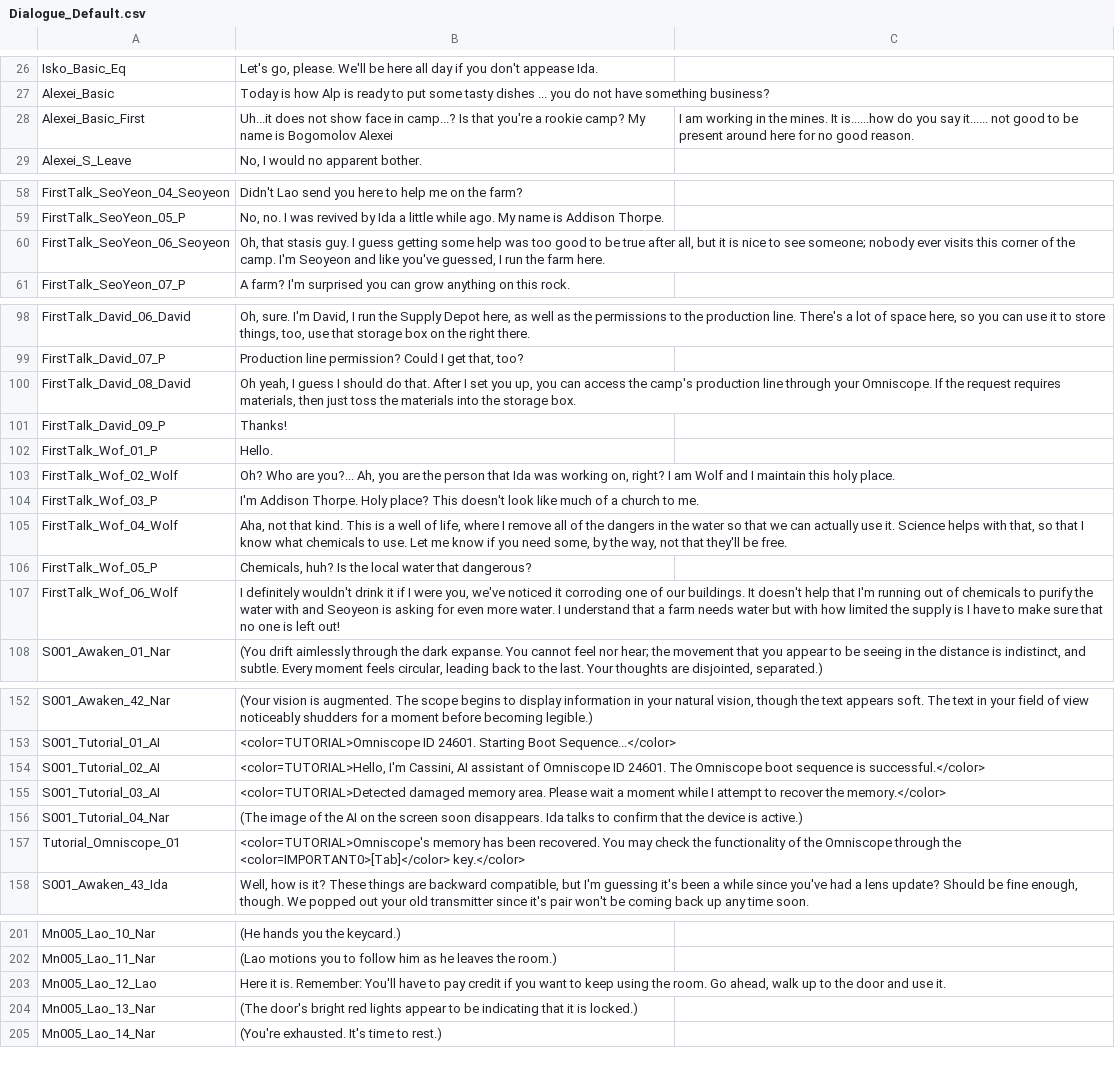
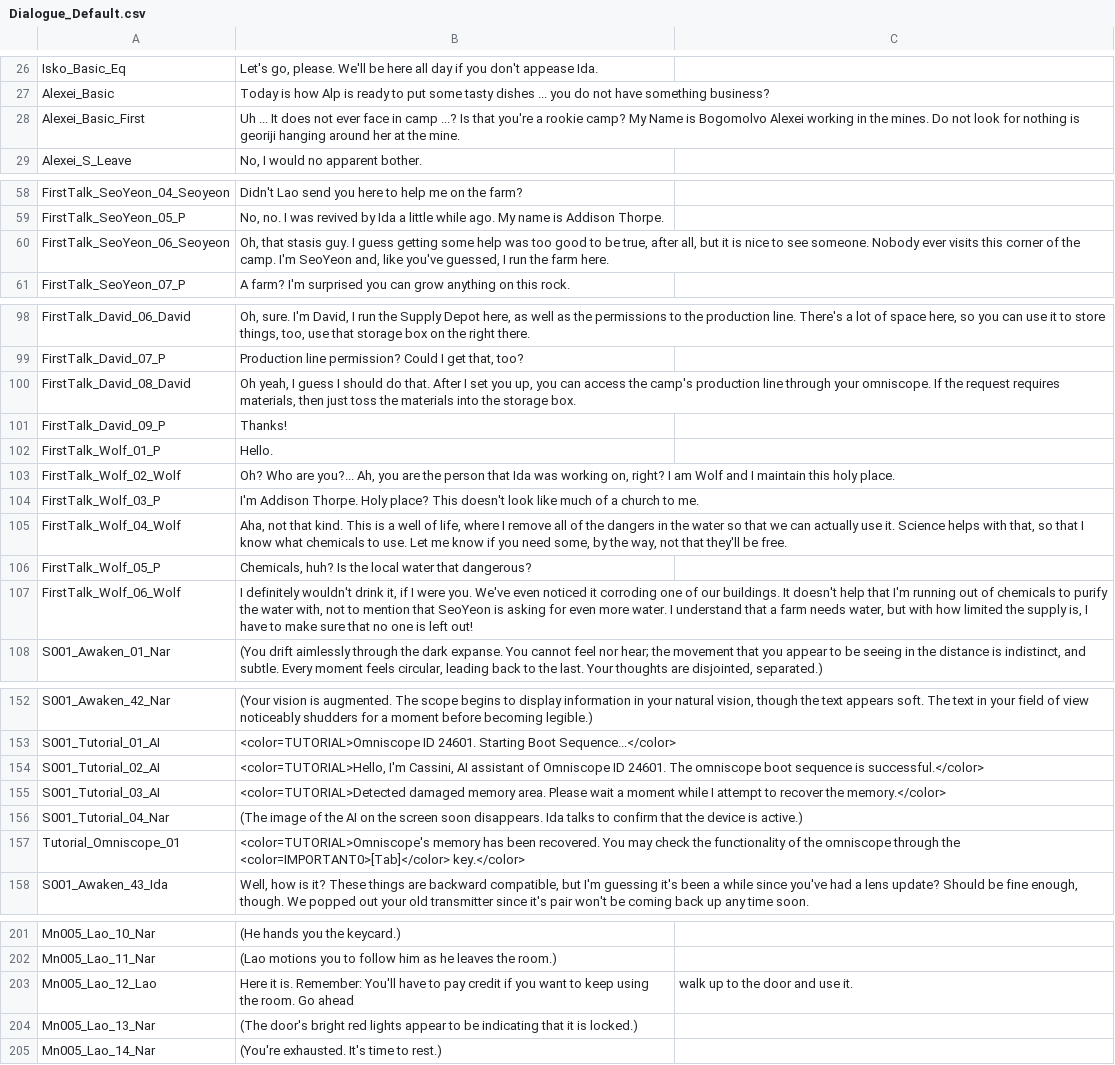
Before and after one commit to Pixellore/localization, a CSV file: Dialogue_Default.csv, drawn as a sheet; only a part is shown, gaps mark what is left out; the diff covers the shown part only; the diff names each change by its address in the sheet, - before the commit and + after, or states it on an @@ line.

```diff
--- a/Dialogue_Default.csv
+++ b/Dialogue_Default.csv
-B28: Uh...it does not show face in camp...? Is that you're a rookie camp? My name is Bogomolov Alexei
+B28: Uh ... It does not ever face in camp ...? Is that you're a rookie camp? My Name is Bogomolvo Alexei working in the mines. Do not look for nothing is georiji hanging around her at the mine.
-C28: I am working in the mines. It is......how do you say it...... not good to be present around here for no good reason.
+C28: (empty)
-B60: …to be true after all, but it is nice to see someone; nobody ever visits this corner of the camp. I'm Seoyeon and like you've…
+B60: …to be true, after all, but it is nice to see someone. Nobody ever visits this corner of the camp. I'm SeoYeon and, like you've…
-B100: …through your Omniscope. If the…
+B100: …through your omniscope. If the…
-A102: FirstTalk_Wof_01_P
+A102: FirstTalk_Wolf_01_P
-A103: FirstTalk_Wof_02_Wolf
+A103: FirstTalk_Wolf_02_Wolf
-A104: FirstTalk_Wof_03_P
+A104: FirstTalk_Wolf_03_P
-A105: FirstTalk_Wof_04_Wolf
+A105: FirstTalk_Wolf_04_Wolf
-A106: FirstTalk_Wof_05_P
+A106: FirstTalk_Wolf_05_P
-A107: FirstTalk_Wof_06_Wolf
+A107: FirstTalk_Wolf_06_Wolf
-B107: …wouldn't drink it if I were you, we've noticed it corroding one of our buildings. It doesn't help that I'm running out of chemicals to purify the water with and Seoyeon is asking for even more water. I understand that a farm needs water but with how limited the supply is I have…
+B107: …wouldn't drink it, if I were you. We've even noticed it corroding one of our buildings. It doesn't help that I'm running out of chemicals to purify the water with, not to mention that SeoYeon is asking for even more water. I understand that a farm needs water, but with how limited the supply is, I have…
-B154: …24601. The Omniscope boot sequence…
+B154: …24601. The omniscope boot sequence…
-B157: …of the Omniscope through the…
+B157: …of the omniscope through the…
-B203: …room. Go ahead, walk up to the door and use it.
+B203: …room. Go ahead
-C203: (empty)
+C203: walk up to the door and use it.
```
Also changed, not shown: 9 edited cells elsewhere in this file, GameLevel_Default.csv, ItemTextAsset_001_Default.csv, 3 other files.
